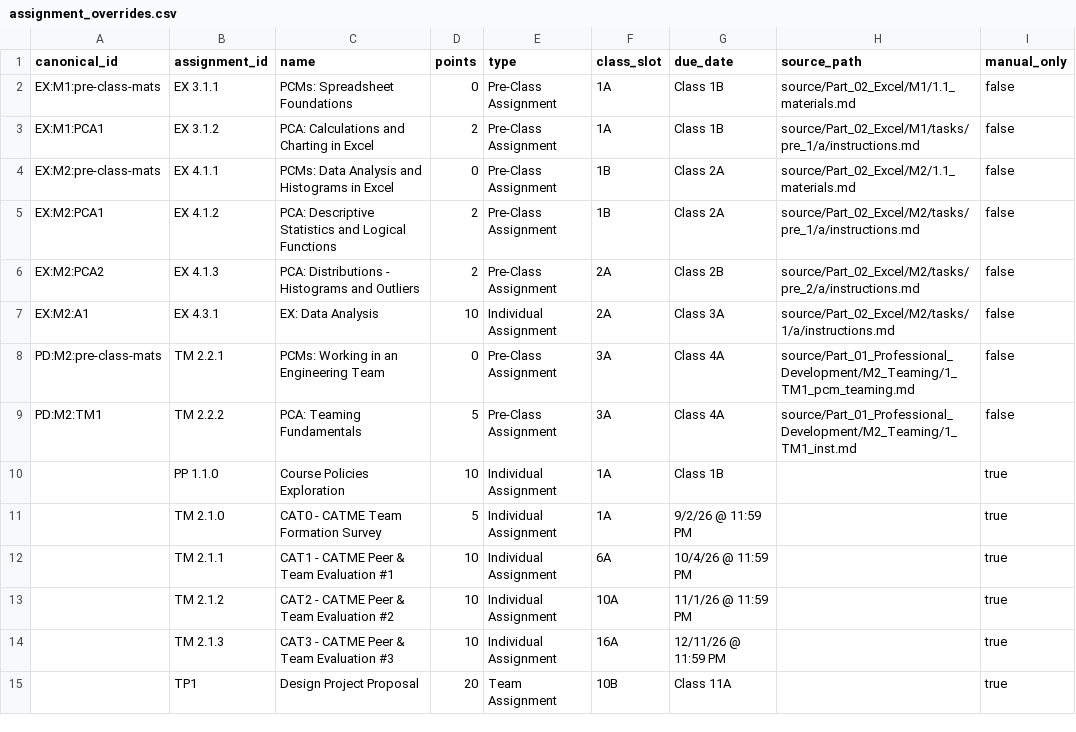
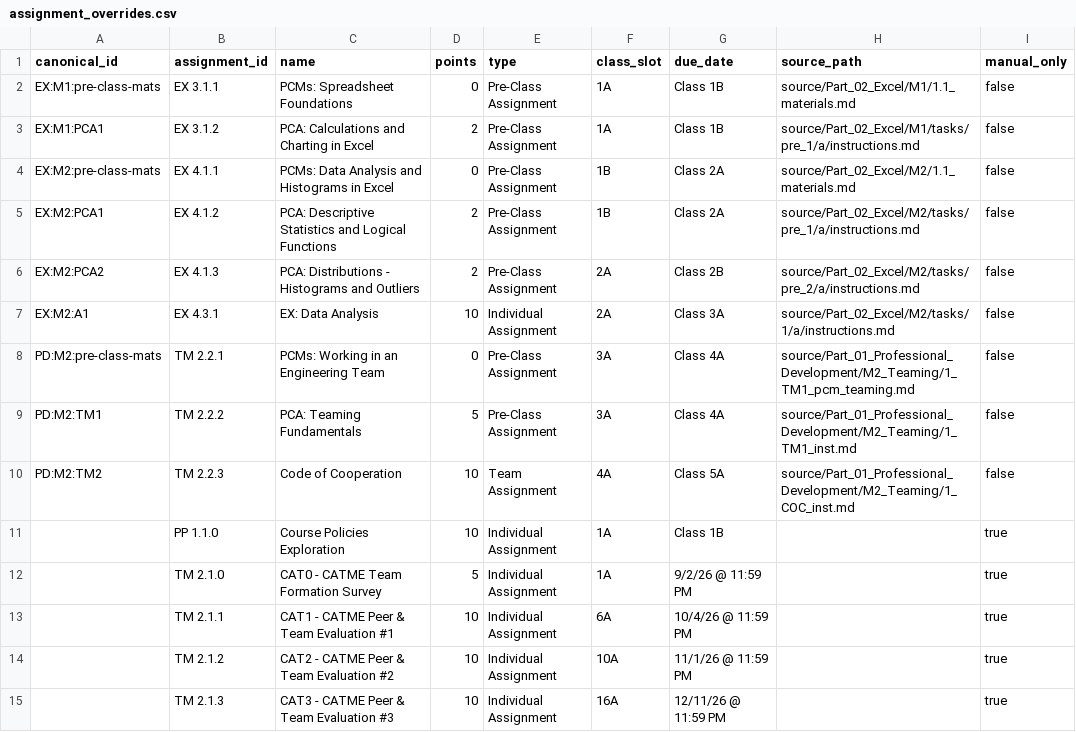
Before and after one commit to Purdue-FYE/engr-13100-2026-fall, a CSV file: source/Part_00_Course_Resources/course_schedule/assignment_overrides.csv, drawn as a sheet; removed rows and columns are numbered as before the commit, all else as after; the diff names each change by its address in the sheet, - before the commit and + after, or states it on an @@ line.

Commit message:
added code of cooperation

```diff
--- a/source/Part_00_Course_Resources/course_schedule/assignment_overrides.csv
+++ b/source/Part_00_Course_Resources/course_schedule/assignment_overrides.csv
+row 10: PD:M2:TM2 | TM 2.2.3 | Code of Cooperation | 10 | Team Assignment | 4A | Class 5A | source/Part_01_Professional_Development/M2_Teaming/1_COC_inst.md | false
-row 15:  | TP1 | Design Project Proposal | 20 | Team Assignment | 10B | Class 11A |  | true
```
Also changed, not shown: 3 other files.
